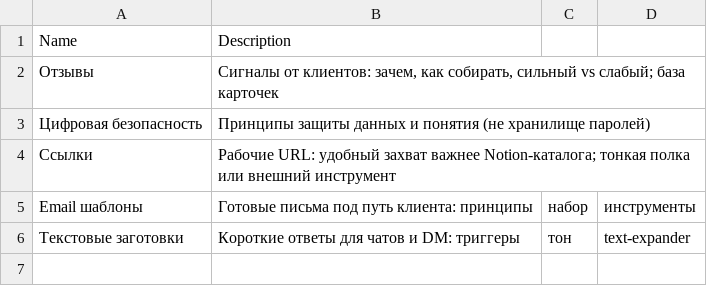
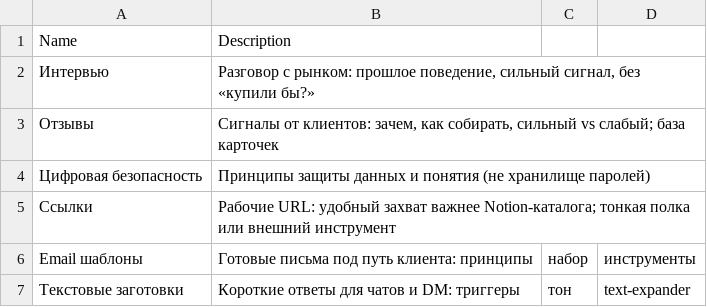
Before and after one commit to vikiswaimer/Prod.Swaim.com, a CSV file: content/small-business-space-ru/Other/Other d2ab6b95cc6c4e0e823db9e2691d84ca_all.csv, drawn as a sheet.

```diff
--- a/content/small-business-space-ru/Other/Other d2ab6b95cc6c4e0e823db9e2691d84ca_all.csv
+++ b/content/small-business-space-ru/Other/Other d2ab6b95cc6c4e0e823db9e2691d84ca_all.csv
@@ -1,2 +1,3 @@
 Name,Description
+Интервью,"Разговор с рынком: прошлое поведение, сильный сигнал, без «купили бы?»"
 Отзывы,"Сигналы от клиентов: зачем, как собирать, сильный vs слабый; база карточек"
```
Also changed, not shown: 12 other files.
